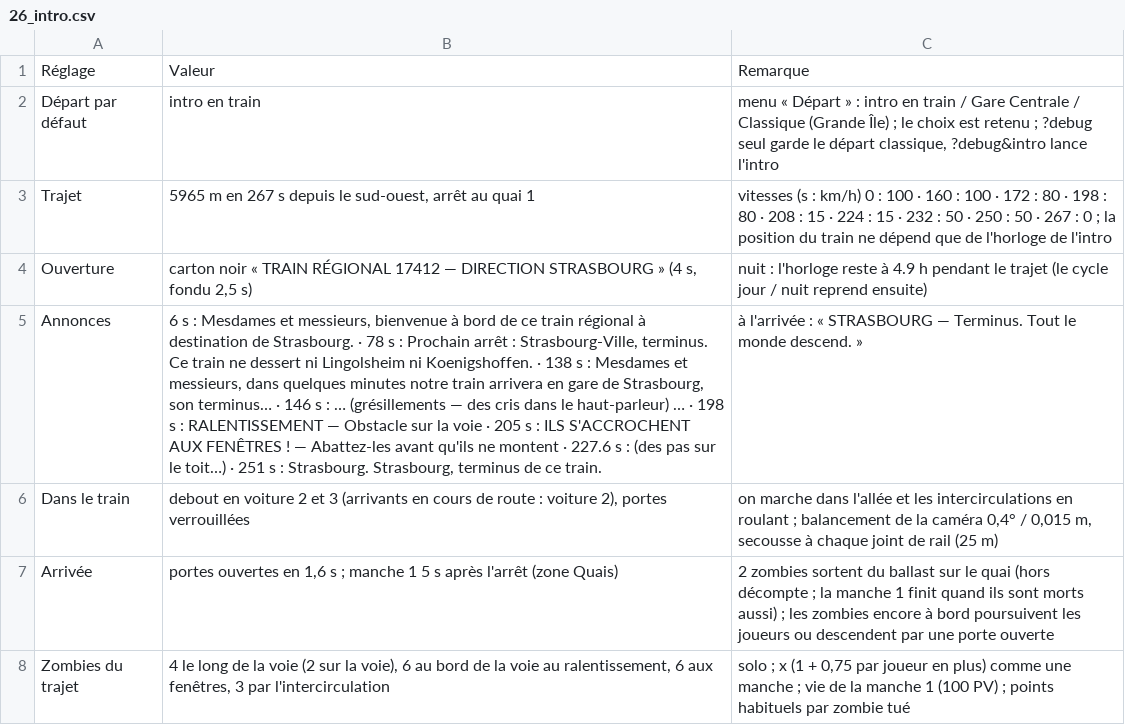
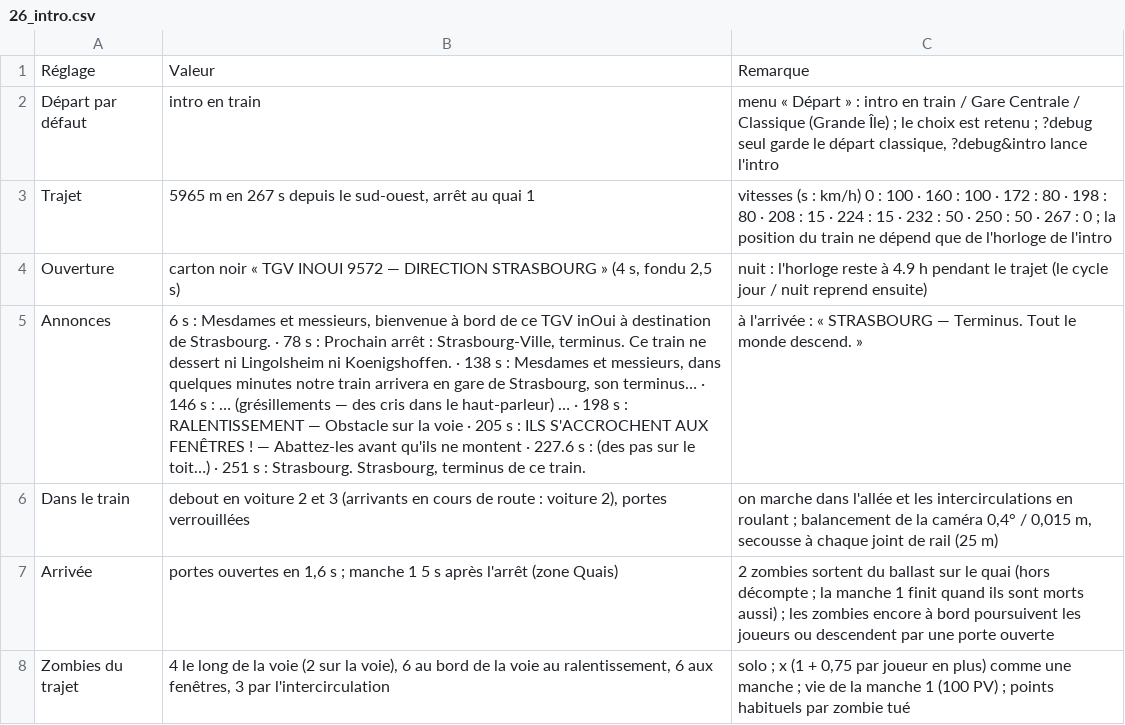
Before and after one commit to davideneco/zombie-survival, a CSV file: docs/csv/26_intro.csv, drawn as a sheet; only a part is shown; the diff names each change by its address in the sheet, - before the commit and + after, or states it on an @@ line.

```diff
--- a/docs/csv/26_intro.csv
+++ b/docs/csv/26_intro.csv
-B4: …noir « TRAIN RÉGIONAL 17412 — DIRECTION…
+B4: …noir « TGV INOUI 9572 — DIRECTION…
-B5: …de ce train régional à destination…
+B5: …de ce TGV inOui à destination…
```
Also changed, not shown: docs/csv/25_train.csv, 14 other files.
